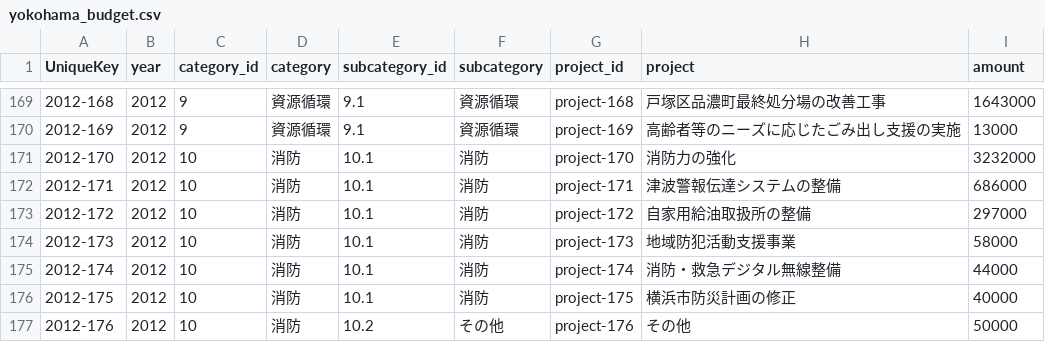
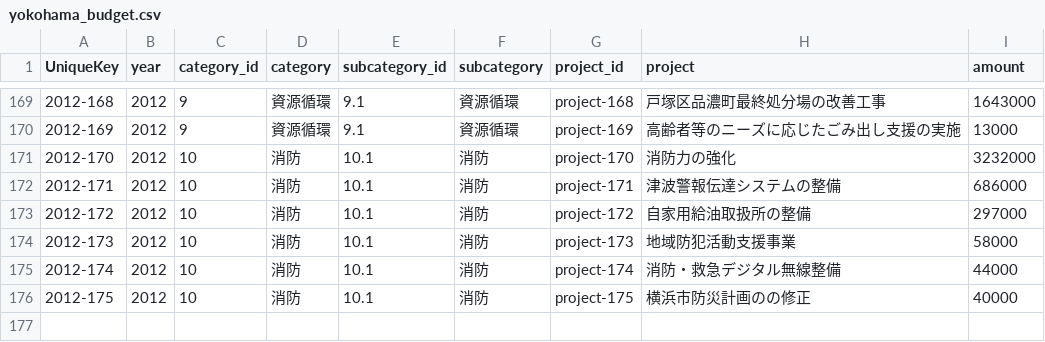
Before and after one commit to sp-hashimoto/sp-hashimoto.github.com, a CSV file: yokohama_budget.csv, drawn as a sheet; only a part is shown, gaps mark what is left out.

```diff
--- a/yokohama_budget.csv
+++ b/yokohama_budget.csv
@@ -175,3 +175,2 @@ UniqueKey,year,category_id,category,subcategory_id,subcategory,project_id,projec
 2012-174,2012,10,消防,10.1,消防,project-174,消防・救急デジタル無線整備,44000
-2012-175,2012,10,消防,10.1,消防,project-175,横浜市防災計画の修正,40000
-2012-176,2012,10,消防,10.2,その他,project-176,その他,50000
+2012-175,2012,10,消防,10.1,消防,project-175,横浜市防災計画のの修正,40000
```
Also changed, not shown: 27 other files.
